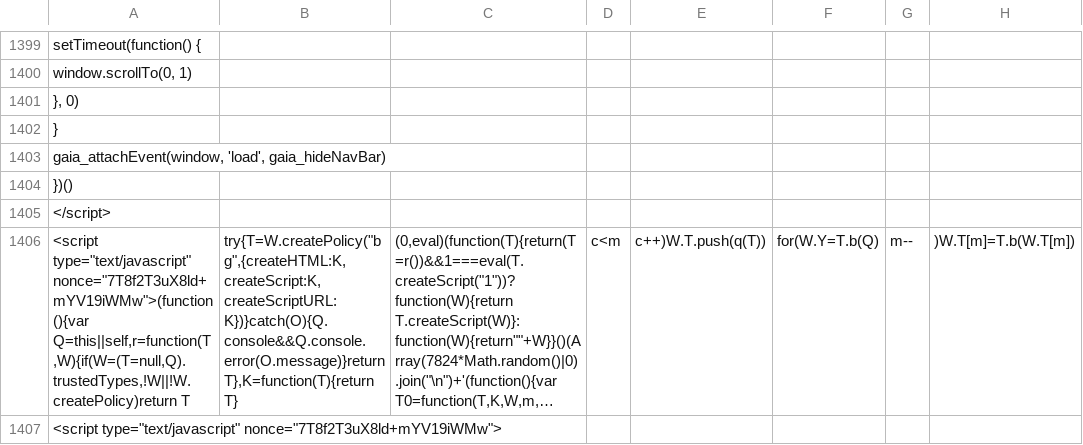
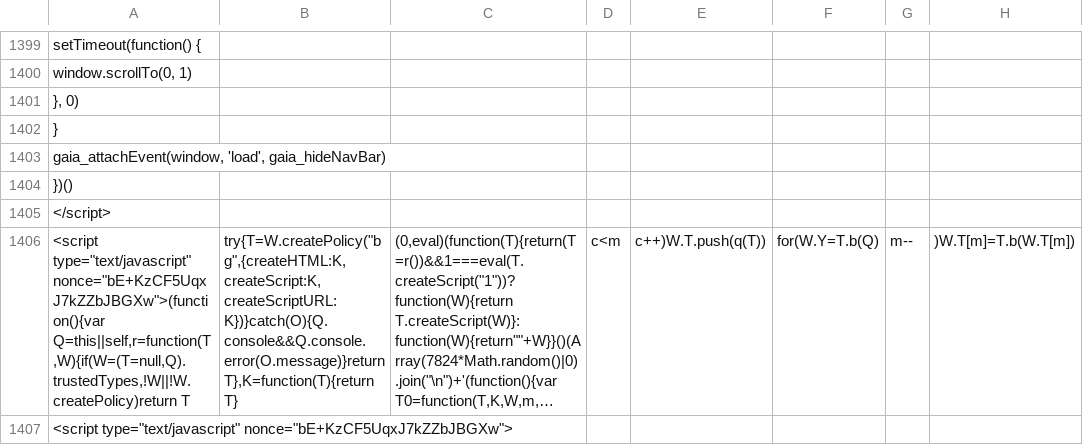
Before and after one commit to duallain/beanally, a CSV file: beanally.csv, drawn as a sheet; only a part is shown, gaps mark what is left out; long unchanged cells end in …; the diff covers the shown part only; the diff names each change by its address in the sheet, - before the commit and + after, or states it on an @@ line.

```diff
--- a/beanally.csv
+++ b/beanally.csv
-A1406: <script type="text/javascript" nonce="7T8f2T3uX8ld+mYV19iWMw">(function(){var Q=this||self,r=function(T,W){if(W=(T=null,Q).trustedTypes,!W||!W.createPolicy)return T
+A1406: <script type="text/javascript" nonce="bE+KzCF5UqxJ7kZZbJBGXw">(function(){var Q=this||self,r=function(T,W){if(W=(T=null,Q).trustedTypes,!W||!W.createPolicy)return T
-A1407: <script type="text/javascript" nonce="7T8f2T3uX8ld+mYV19iWMw">
+A1407: <script type="text/javascript" nonce="bE+KzCF5UqxJ7kZZbJBGXw">
```
Also changed, not shown: 10 edited cells elsewhere in this file.
